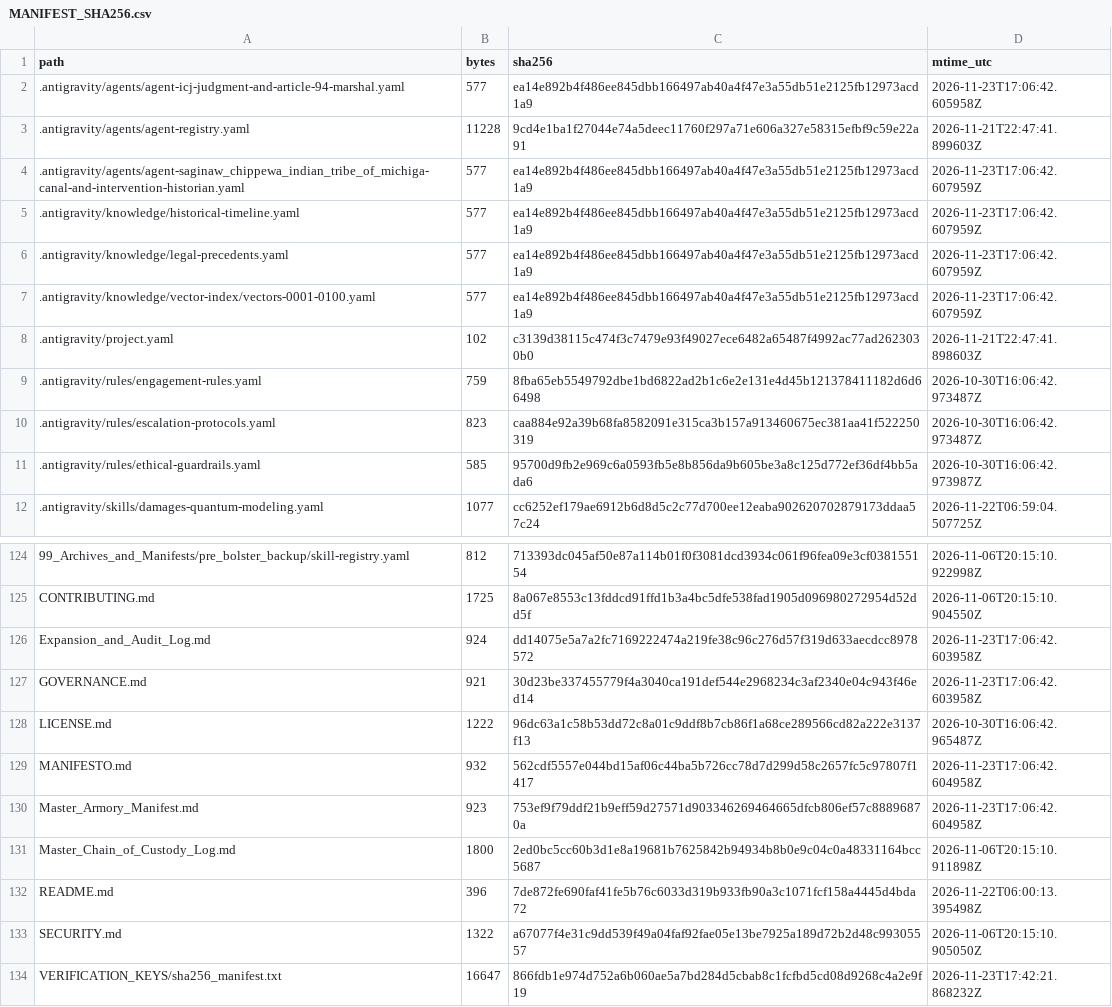
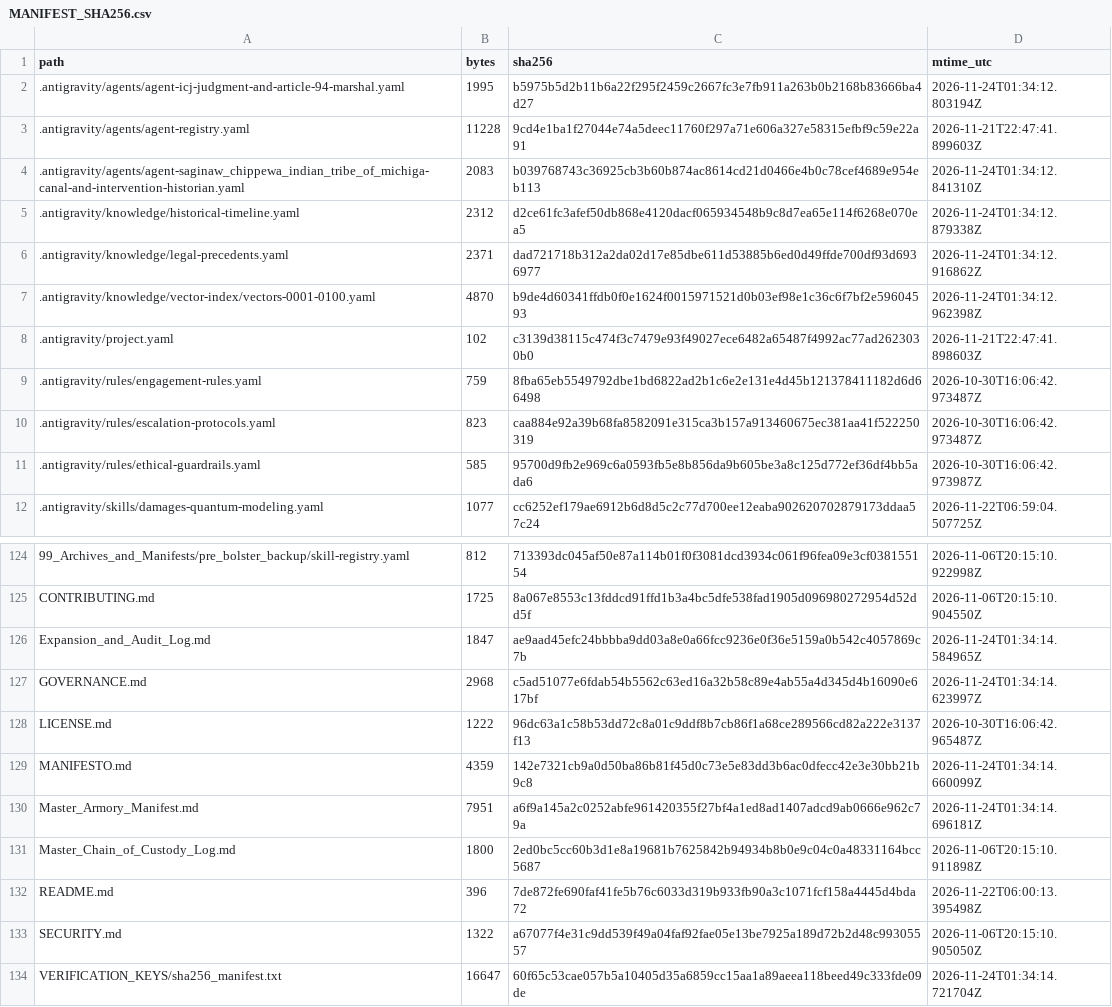
Before and after one commit to GlobalRestitutionAlliance/turtle-island-us-mi-saginaw-chippewa-indian-tribe-of-michiga-master-litigation, a CSV file: 99_Archives_and_Manifests/MANIFEST_SHA256.csv, drawn as a sheet; only a part is shown, gaps mark what is left out; the diff covers the shown part only.

```diff
--- a/99_Archives_and_Manifests/MANIFEST_SHA256.csv
+++ b/99_Archives_and_Manifests/MANIFEST_SHA256.csv
@@ -1,8 +1,8 @@
 path,bytes,sha256,mtime_utc
-.antigravity/agents/agent-icj-judgment-and-article-94-marshal.yaml,577,ea14e892b4f486ee845dbb166497ab40a4f47e3a55db51e2125fb12973acd1a9,2026-11-23T17:06:42.605958Z
+.antigravity/agents/agent-icj-judgment-and-article-94-marshal.yaml,1995,b5975b5d2b11b6a22f295f2459c2667fc3e7fb911a263b0b2168b83666ba4d27,2026-11-24T01:34:12.803194Z
 .antigravity/agents/agent-registry.yaml,11228,9cd4e1ba1f27044e74a5deec11760f297a71e606a327e58315efbf9c59e22a91,2026-11-21T22:47:41.899603Z
-.antigravity/agents/agent-saginaw_chippewa_indian_tribe_of_michiga-canal-and-intervention-historian.yaml,577,ea14e892b4f486ee845dbb166497ab40a4f47e3a55db51e2125fb12973acd1a9,2026-11-23T17:06:42.607959Z
-.antigravity/knowledge/historical-timeline.yaml,577,ea14e892b4f486ee845dbb166497ab40a4f47e3a55db51e2125fb12973acd1a9,2026-11-23T17:06:42.607959Z
-.antigravity/knowledge/legal-precedents.yaml,577,ea14e892b4f486ee845dbb166497ab40a4f47e3a55db51e2125fb12973acd1a9,2026-11-23T17:06:42.607959Z
-.antigravity/knowledge/vector-index/vectors-0001-0100.yaml,577,ea14e892b4f486ee845dbb166497ab40a4f47e3a55db51e2125fb12973acd1a9,2026-11-23T17:06:42.607959Z
+.antigravity/agents/agent-saginaw_chippewa_indian_tribe_of_michiga-canal-and-intervention-historian.yaml,2083,b039768743c36925cb3b60b874ac8614cd21d0466e4b0c78cef4689e954eb113,2026-11-24T01:34:12.841310Z
+.antigravity/knowledge/historical-timeline.yaml,2312,d2ce61fc3afef50db868e4120dacf065934548b9c8d7ea65e114f6268e070ea5,2026-11-24T01:34:12.879338Z
+.antigravity/knowledge/legal-precedents.yaml,2371,dad721718b312a2da02d17e85dbe611d53885b6ed0d49ffde700df93d6936977,2026-11-24T01:34:12.916862Z
+.antigravity/knowledge/vector-index/vectors-0001-0100.yaml,4870,b9de4d60341ffdb0f0e1624f0015971521d0b03ef98e1c36c6f7bf2e59604593,2026-11-24T01:34:12.962398Z
 .antigravity/project.yaml,102,c3139d38115c474f3c7479e93f49027ece6482a65487f4992ac77ad2623030b0,2026-11-21T22:47:41.898603Z
@@ -125,7 +125,7 @@ path,bytes,sha256,mtime_utc
 CONTRIBUTING.md,1725,8a067e8553c13fddcd91ffd1b3a4bc5dfe538fad1905d096980272954d52dd5f,2026-11-06T20:15:10.904550Z
-Expansion_and_Audit_Log.md,924,dd14075e5a7a2fc7169222474a219fe38c96c276d57f319d633aecdcc8978572,2026-11-23T17:06:42.603958Z
-GOVERNANCE.md,921,30d23be337455779f4a3040ca191def544e2968234c3af2340e04c943f46ed14,2026-11-23T17:06:42.603958Z
+Expansion_and_Audit_Log.md,1847,ae9aad45efc24bbbba9dd03a8e0a66fcc9236e0f36e5159a0b542c4057869c7b,2026-11-24T01:34:14.584965Z
+GOVERNANCE.md,2968,c5ad51077e6fdab54b5562c63ed16a32b58c89e4ab55a4d345d4b16090e617bf,2026-11-24T01:34:14.623997Z
 LICENSE.md,1222,96dc63a1c58b53dd72c8a01c9ddf8b7cb86f1a68ce289566cd82a222e3137f13,2026-10-30T16:06:42.965487Z
-MANIFESTO.md,932,562cdf5557e044bd15af06c44ba5b726cc78d7d299d58c2657fc5c97807f1417,2026-11-23T17:06:42.604958Z
-Master_Armory_Manifest.md,923,753ef9f79ddf21b9eff59d27571d903346269464665dfcb806ef57c88896870a,2026-11-23T17:06:42.604958Z
+MANIFESTO.md,4359,142e7321cb9a0d50ba86b81f45d0c73e5e83dd3b6ac0dfecc42e3e30bb21b9c8,2026-11-24T01:34:14.660099Z
+Master_Armory_Manifest.md,7951,a6f9a145a2c0252abfe961420355f27bf4a1ed8ad1407adcd9ab0666e962c79a,2026-11-24T01:34:14.696181Z
 Master_Chain_of_Custody_Log.md,1800,2ed0bc5cc60b3d1e8a19681b7625842b94934b8b0e9c04c0a48331164bcc5687,2026-11-06T20:15:10.911898Z
@@ -133,2 +133,2 @@ README.md,396,7de872fe690faf41fe5b76c6033d319b933fb90a3c1071fcf158a4445d4bda72,2
 SECURITY.md,1322,a67077f4e31c9dd539f49a04faf92fae05e13be7925a189d72b2d48c99305557,2026-11-06T20:15:10.905050Z
-VERIFICATION_KEYS/sha256_manifest.txt,16647,866fdb1e974d752a6b060ae5a7bd284d5cbab8c1fcfbd5cd08d9268c4a2e9f19,2026-11-23T17:42:21.868232Z
+VERIFICATION_KEYS/sha256_manifest.txt,16647,60f65c53cae057b5a10405d35a6859cc15aa1a89aeea118beed49c333fde09de,2026-11-24T01:34:14.721704Z
```
Also changed, not shown: 81 edited cells elsewhere in this file, 37 other files.
